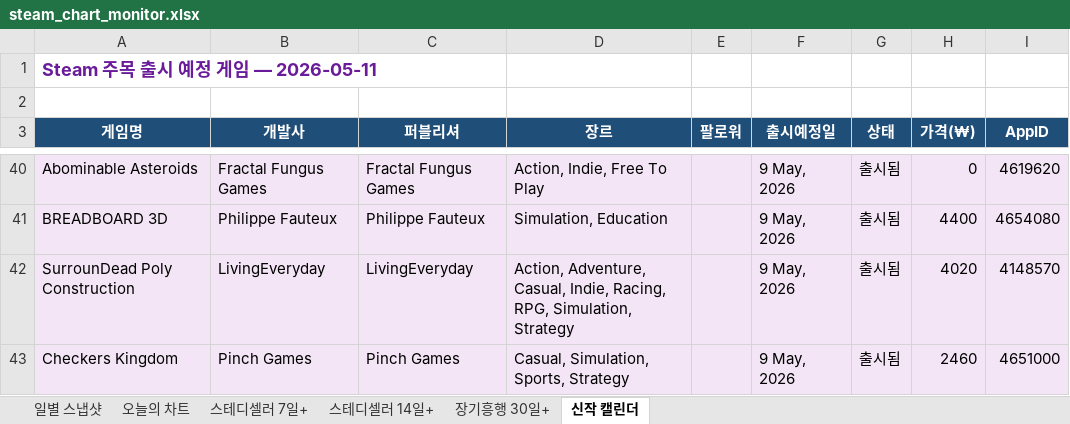
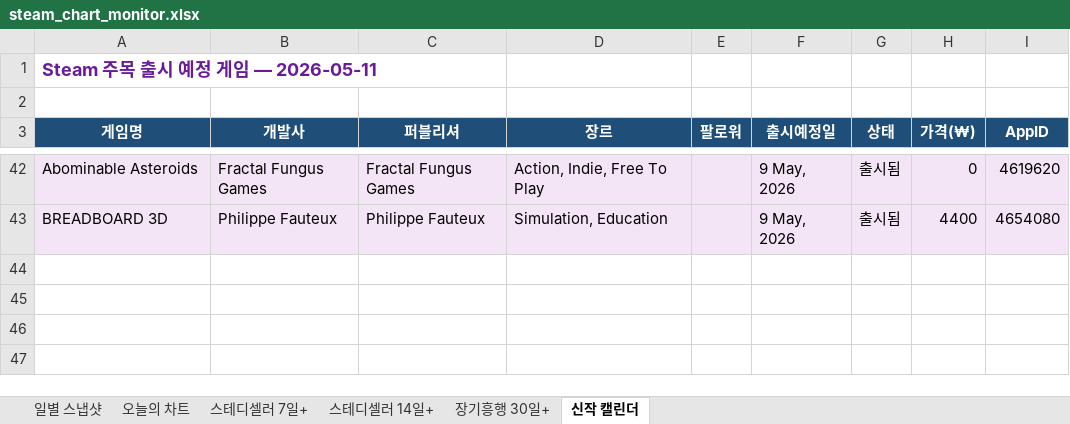
Before and after one commit to ahroyun/steam-top1000, an Excel workbook: steam_chart_monitor.xlsx, sheet 신작 캘린더, drawn as a sheet; only a part is shown, gaps mark what is left out; values as stored, in another font and other column widths than the file's, no borders; removed rows and columns are numbered as before the commit, all else as after; the diff covers the shown part only; the diff names each change by its address in the sheet, - before the commit and + after, or states it on an @@ line.

```diff
--- a/steam_chart_monitor.xlsx (sheet 신작 캘린더)
+++ b/steam_chart_monitor.xlsx (sheet 신작 캘린더)
-row 42: SurrounDead Poly Construction | LivingEveryday | LivingEveryday | Action, Adventure, Casual, Indie, Racing, RPG, Simulation, Strategy |  | 9 May, 2026 | 출시됨 | 4020 | 4148570
-row 43: Checkers Kingdom | Pinch Games | Pinch Games | Casual, Simulation, Sports, Strategy |  | 9 May, 2026 | 출시됨 | 2460 | 4651000
```
Also changed, not shown: 15 added rows and 13 removed rows elsewhere in this sheet, sheet 일별 스냅샷, sheet 오늘의 차트, 1 other file.
